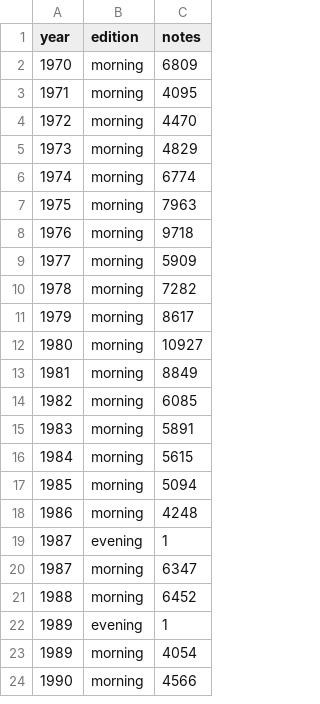
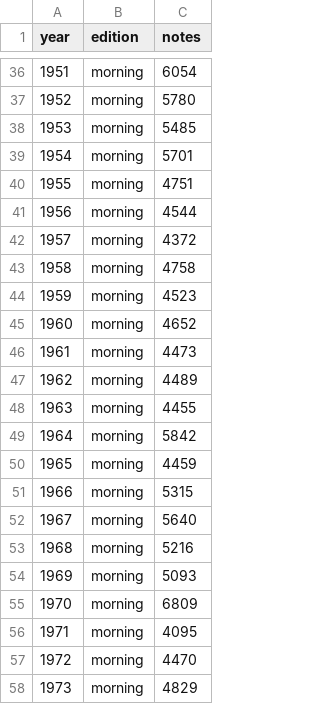
Before and after one commit to INGEOTEC/LegalIA, a CSV file: website/data/notes_per_year.csv, drawn as a sheet; only a part is shown, gaps mark what is left out; the shorter side is filled out with more unchanged rows; the diff covers the shown part only.

```diff
--- a/website/data/notes_per_year.csv
+++ b/website/data/notes_per_year.csv
@@ -2 +36,20 @@ year,edition,notes
+1951,morning,6054
+1952,morning,5780
+1953,morning,5485
+1954,morning,5701
+1955,morning,4751
+1956,morning,4544
+1957,morning,4372
+1958,morning,4758
+1959,morning,4523
+1960,morning,4652
+1961,morning,4473
+1962,morning,4489
+1963,morning,4455
+1964,morning,5842
+1965,morning,4459
+1966,morning,5315
+1967,morning,5640
+1968,morning,5216
+1969,morning,5093
 1970,morning,6809
```
Also changed, not shown: 34 added rows and 2 removed rows elsewhere in this file, website/data/days_with_notes.csv, website/data/headings.csv, 10 other files.
